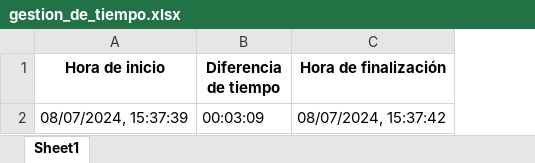
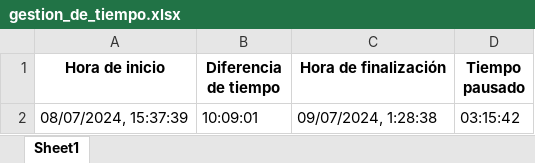
Before and after one commit to Julio-orellana/UVG_JAVA_PROJECT, an Excel workbook: Automatization/gestion_de_tiempo.xlsx, sheet Sheet1, drawn as a sheet; values as stored, in another font and other column widths than the file's, no borders; the diff names each change by its address in the sheet, - before the commit and + after, or states it on an @@ line.

Commit message:
Excel File Updated

```diff
--- a/Automatization/gestion_de_tiempo.xlsx (sheet Sheet1)
+++ b/Automatization/gestion_de_tiempo.xlsx (sheet Sheet1)
+column D (Tiempo pausado), row 2: 03:15:42
-B2 (Diferencia de tiempo): 00:03:09
+B2 (Diferencia de tiempo): 10:09:01
-C2 (Hora de finalización): 08/07/2024, 15:37:42
+C2 (Hora de finalización): 09/07/2024, 1:28:38
```
